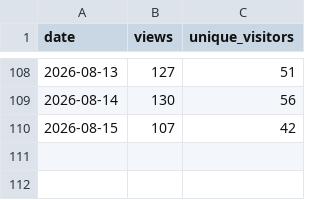
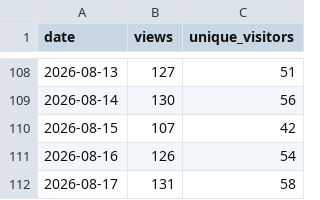
Before and after one commit to ndpvt-web/latex-document-skill, a CSV file: stats/views.csv, drawn as a sheet; only a part is shown, gaps mark what is left out; the diff names each change by its address in the sheet, - before the commit and + after, or states it on an @@ line.

```diff
--- a/stats/views.csv
+++ b/stats/views.csv
+row 111: 2026-08-16 | 126 | 54
+row 112: 2026-08-17 | 131 | 58
```
Also changed, not shown: stats/clone-stats.csv.
